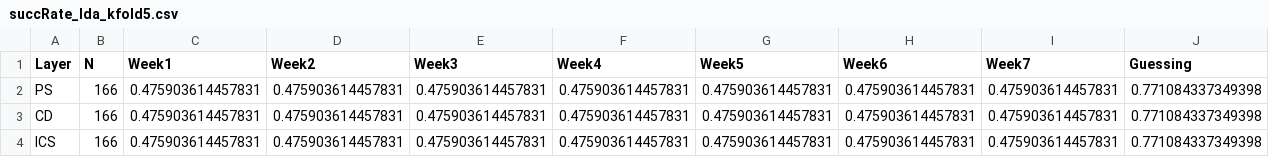
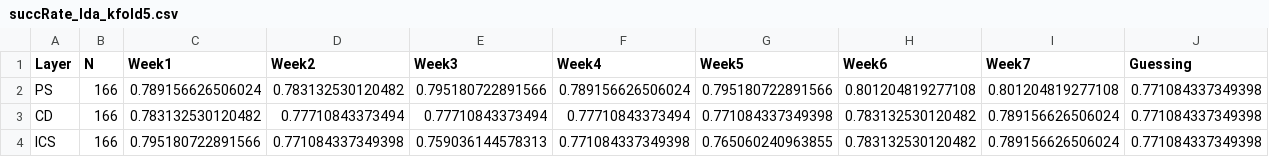
Before and after one commit to jbruun/classify-passfail, a CSV file: succRate_lda_kfold5.csv, drawn as a sheet.

Commit message:
Fixed LDA error and re-saved data/plots

```diff
--- a/succRate_lda_kfold5.csv
+++ b/succRate_lda_kfold5.csv
@@ -1,4 +1,4 @@
 "Layer","N","Week1","Week2","Week3","Week4","Week5","Week6","Week7","Guessing"
-"PS",166,0.475903614457831,0.475903614457831,0.475903614457831,0.475903614457831,0.475903614457831,0.475903614457831,0.475903614457831,0.771084337349398
-"CD",166,0.475903614457831,0.475903614457831,0.475903614457831,0.475903614457831,0.475903614457831,0.475903614457831,0.475903614457831,0.771084337349398
-"ICS",166,0.475903614457831,0.475903614457831,0.475903614457831,0.475903614457831,0.475903614457831,0.475903614457831,0.475903614457831,0.771084337349398
+"PS",166,0.789156626506024,0.783132530120482,0.795180722891566,0.789156626506024,0.795180722891566,0.801204819277108,0.801204819277108,0.771084337349398
+"CD",166,0.783132530120482,0.77710843373494,0.77710843373494,0.77710843373494,0.771084337349398,0.783132530120482,0.789156626506024,0.771084337349398
+"ICS",166,0.795180722891566,0.771084337349398,0.759036144578313,0.771084337349398,0.765060240963855,0.783132530120482,0.789156626506024,0.771084337349398
```
Also changed, not shown: succRateJust_lda_kfold5.csv, 10 other files.
